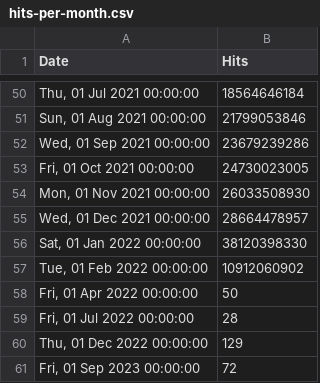
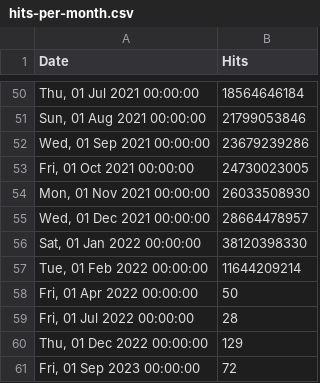
Before and after one commit to tomekpapiernik/web, a CSV file: src/stats/hydra/hits-per-month.csv, drawn as a sheet; only a part is shown, gaps mark what is left out.

Commit message:
chore: update stats Mon Feb 14 00:15:57 UTC 2022

```diff
--- a/src/stats/hydra/hits-per-month.csv
+++ b/src/stats/hydra/hits-per-month.csv
@@ -56,3 +56,3 @@ Date,Hits
 "Sat, 01 Jan 2022 00:00:00",38120398330
-"Tue, 01 Feb 2022 00:00:00",10912060902
+"Tue, 01 Feb 2022 00:00:00",11644209214
 "Fri, 01 Apr 2022 00:00:00",50
```
Also changed, not shown: src/stats/keto/hits-per-month.csv, src/stats/kratos/hits-per-month.csv, 1 other file.
